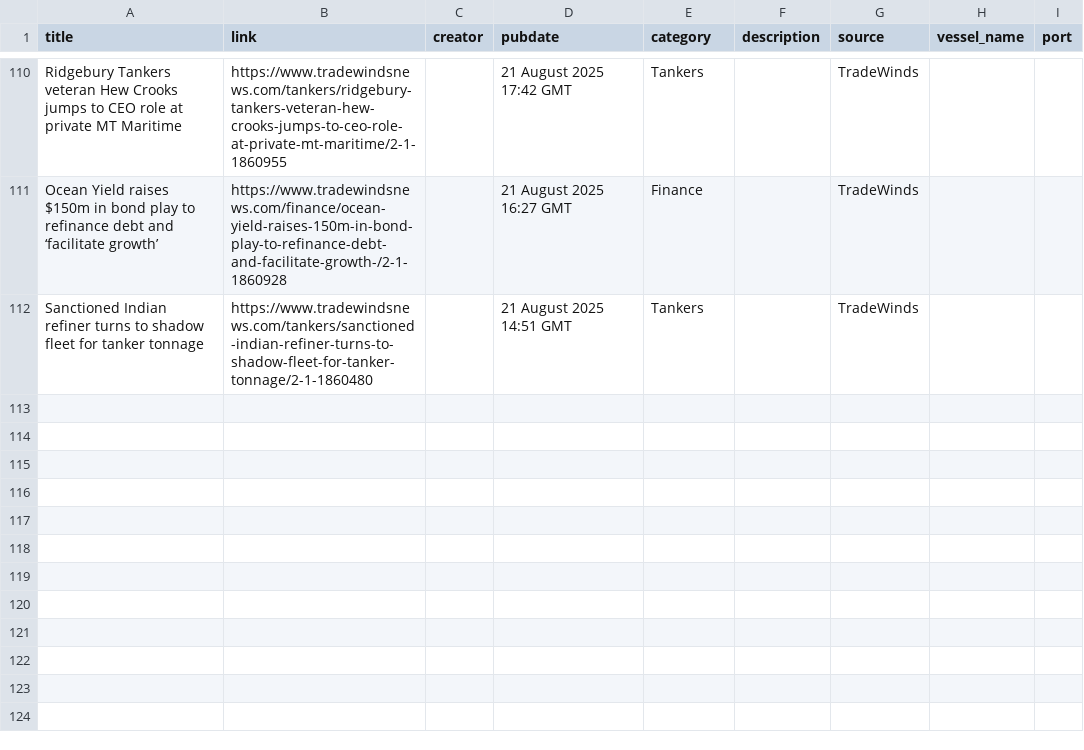
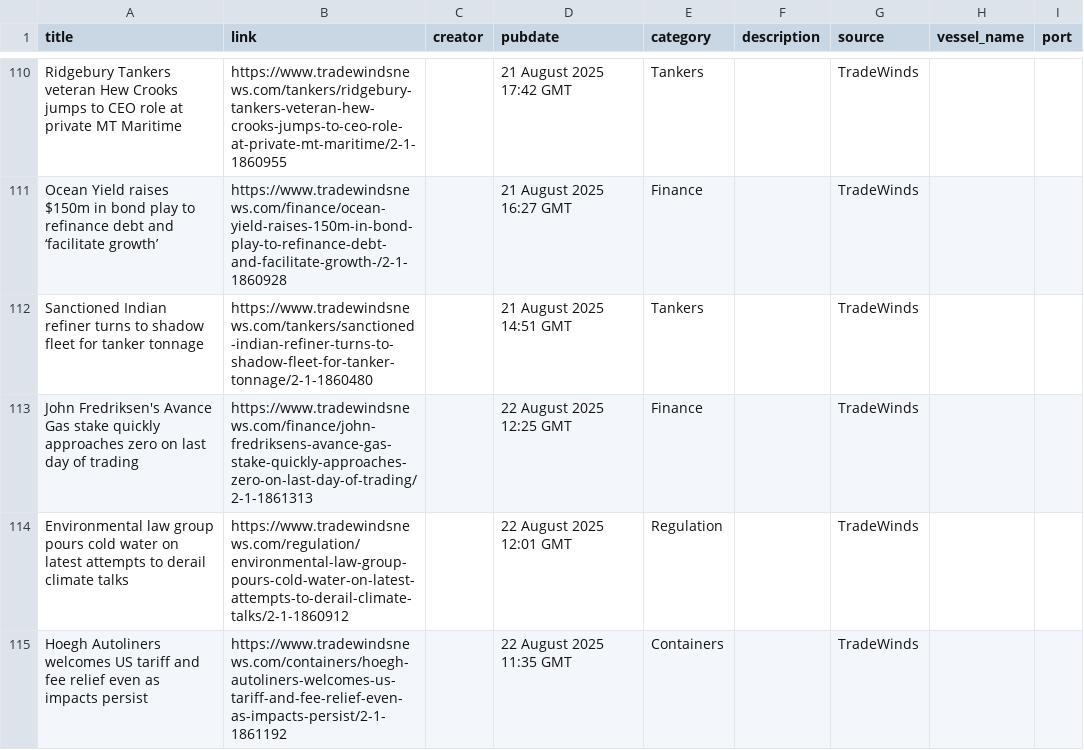
Before and after one commit to yiangostim/rss-scraper, a CSV file: rss_feed_articles.csv, drawn as a sheet; only a part is shown, gaps mark what is left out; the diff names each change by its address in the sheet, - before the commit and + after, or states it on an @@ line.

```diff
--- a/rss_feed_articles.csv
+++ b/rss_feed_articles.csv
+row 113: John Fredriksen's Avance Gas stake quickly approaches zero on last day of trading | https://www.tradewindsnews.com/finance/john-fredriksens-avance-gas-stake-quickly-approaches-zero-on-last-day-of-trading/2-1-1861313 |  | 22 August 2025 12:25 GMT | Finance |  | TradeWinds
+row 114: Environmental law group pours cold water on latest attempts to derail climate talks | https://www.tradewindsnews.com/regulation/environmental-law-group-pours-cold-water-on-latest-attempts-to-derail-climate-talks/2-1-1860912 |  | 22 August 2025 12:01 GMT | Regulation |  | TradeWinds
+row 115: Hoegh Autoliners welcomes US tariff and fee relief even as impacts persist | https://www.tradewindsnews.com/containers/hoegh-autoliners-welcomes-us-tariff-and-fee-relief-even-as-impacts-persist/2-1-1861192 |  | 22 August 2025 11:35 GMT | Containers |  | TradeWinds
```
